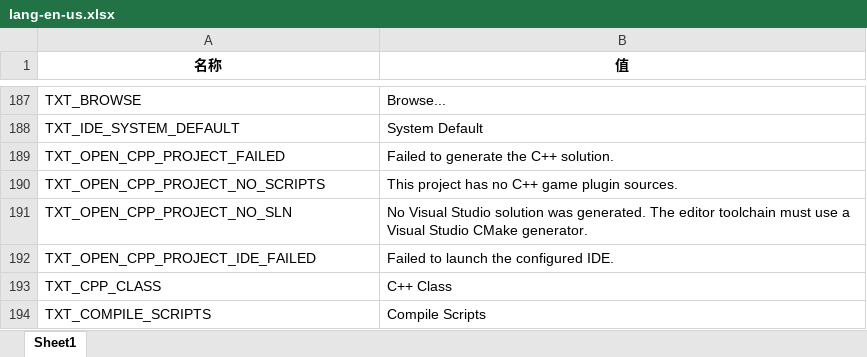
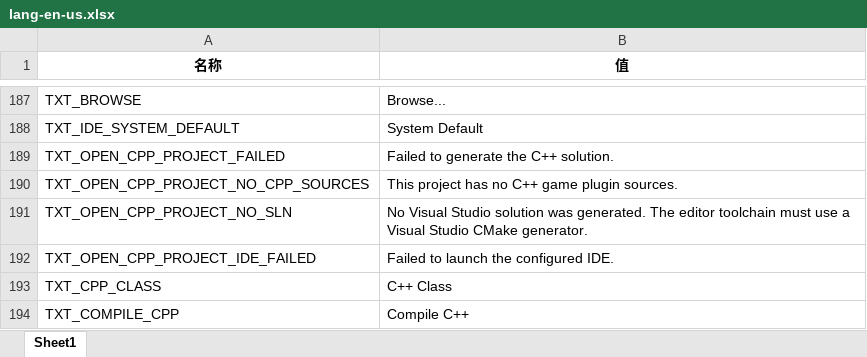
Before and after one commit to answerear/Tiny3D, an Excel workbook: source/Tools/LanguageGenerator/Editor/lang-en-us.xlsx, sheet Sheet1, drawn as a sheet; only a part is shown, gaps mark what is left out; values as stored, in another font and other column widths than the file's, no borders; removed rows and columns are numbered as before the commit, all else as after; the diff names each change by its address in the sheet, - before the commit and + after, or states it on an @@ line.

Commit message:
【TinyEditor】把 Script 改成 CPP，把 Script 这个名字留给未来真的脚本 typescript 使用

```diff
--- a/source/Tools/LanguageGenerator/Editor/lang-en-us.xlsx (sheet Sheet1)
+++ b/source/Tools/LanguageGenerator/Editor/lang-en-us.xlsx (sheet Sheet1)
-A190 (名称): TXT_OPEN_CPP_PROJECT_NO_SCRIPTS
+A190 (名称): TXT_OPEN_CPP_PROJECT_NO_CPP_SOURCES
-row 194: TXT_COMPILE_SCRIPTS | Compile Scripts
+row 194: TXT_COMPILE_CPP | Compile C++
```
Also changed, not shown: source/Tools/LanguageGenerator/Editor/lang-zh-hans.xlsx, 22 other files.
